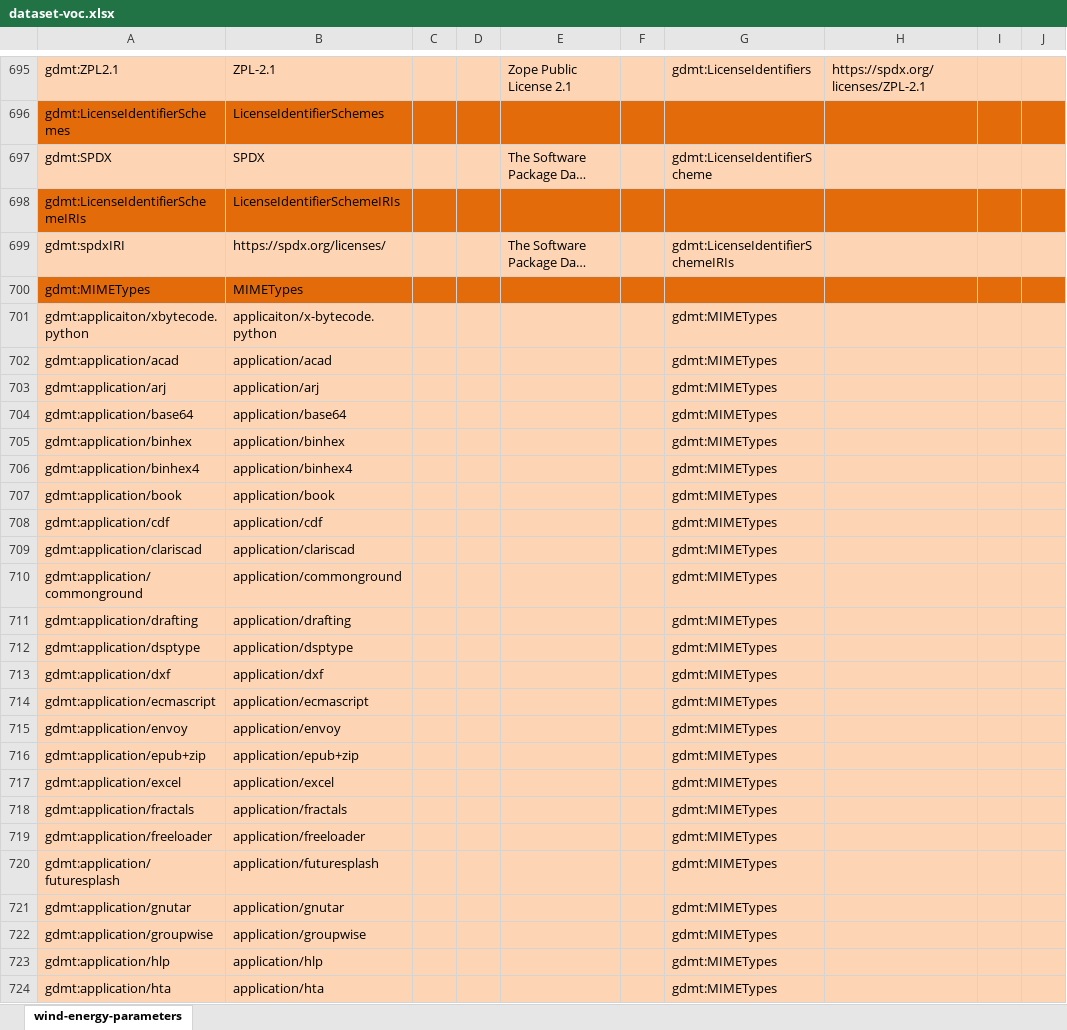
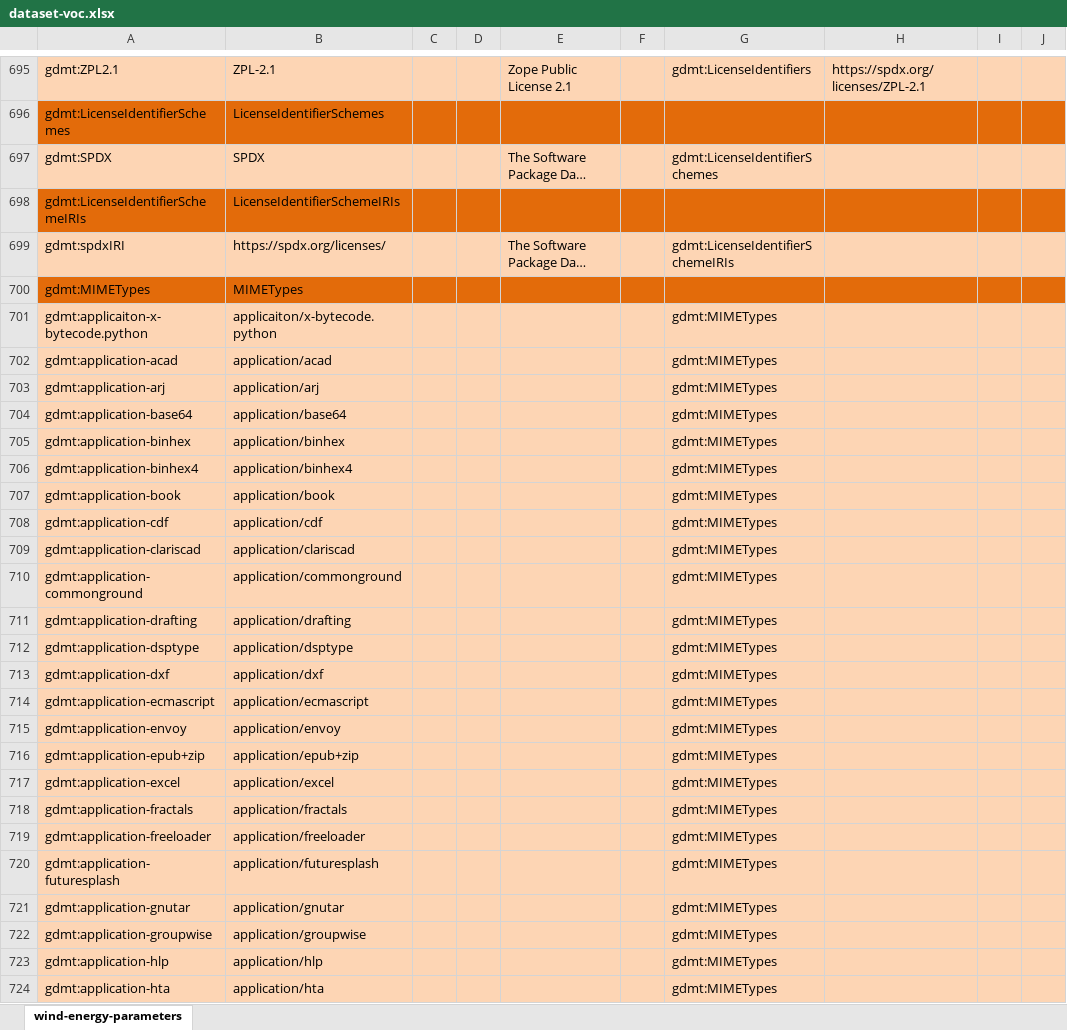
Before and after one commit to fair-data-collective/generic-dataset-metadata-template, an Excel workbook: ontology/dataset-voc.xlsx, sheet wind-energy-parameters, drawn as a sheet; only a part is shown, gaps mark what is left out; long unchanged cells end in …; values as stored, in another font and other column widths than the file's, no borders; charts and pictures not drawn; the diff covers the shown part only; the diff names each change by its address in the sheet, - before the commit and + after, or states it on an @@ line.

Commit message:
corrected links

```diff
--- a/ontology/dataset-voc.xlsx (sheet wind-energy-parameters)
+++ b/ontology/dataset-voc.xlsx (sheet wind-energy-parameters)
-G697: gdmt:LicenseIdentifierScheme
+G697: gdmt:LicenseIdentifierSchemes
-A701: gdmt:applicaiton/xbytecode.python
+A701: gdmt:applicaiton-x-bytecode.python
-A702: gdmt:application/acad
+A702: gdmt:application-acad
-A703: gdmt:application/arj
+A703: gdmt:application-arj
-A704: gdmt:application/base64
+A704: gdmt:application-base64
-A705: gdmt:application/binhex
+A705: gdmt:application-binhex
-A706: gdmt:application/binhex4
+A706: gdmt:application-binhex4
-A707: gdmt:application/book
+A707: gdmt:application-book
-A708: gdmt:application/cdf
+A708: gdmt:application-cdf
-A709: gdmt:application/clariscad
+A709: gdmt:application-clariscad
-A710: gdmt:application/commonground
+A710: gdmt:application-commonground
-A711: gdmt:application/drafting
+A711: gdmt:application-drafting
-A712: gdmt:application/dsptype
+A712: gdmt:application-dsptype
-A713: gdmt:application/dxf
+A713: gdmt:application-dxf
-A714: gdmt:application/ecmascript
+A714: gdmt:application-ecmascript
-A715: gdmt:application/envoy
+A715: gdmt:application-envoy
-A716: gdmt:application/epub+zip
+A716: gdmt:application-epub+zip
-A717: gdmt:application/excel
+A717: gdmt:application-excel
-A718: gdmt:application/fractals
+A718: gdmt:application-fractals
-A719: gdmt:application/freeloader
+A719: gdmt:application-freeloader
-A720: gdmt:application/futuresplash
+A720: gdmt:application-futuresplash
-A721: gdmt:application/gnutar
+A721: gdmt:application-gnutar
-A722: gdmt:application/groupwise
+A722: gdmt:application-groupwise
-A723: gdmt:application/hlp
+A723: gdmt:application-hlp
-A724: gdmt:application/hta
+A724: gdmt:application-hta
```
Also changed, not shown: 432 edited cells elsewhere in this sheet.
